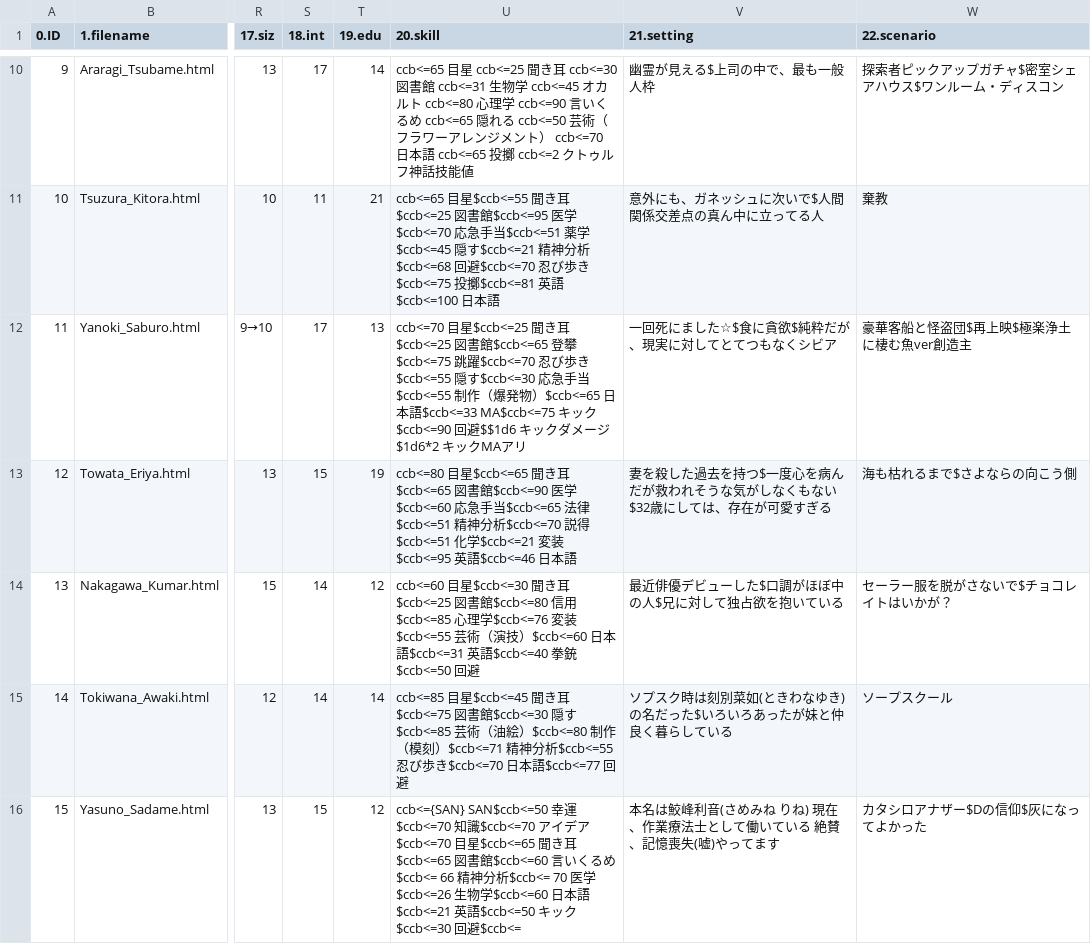
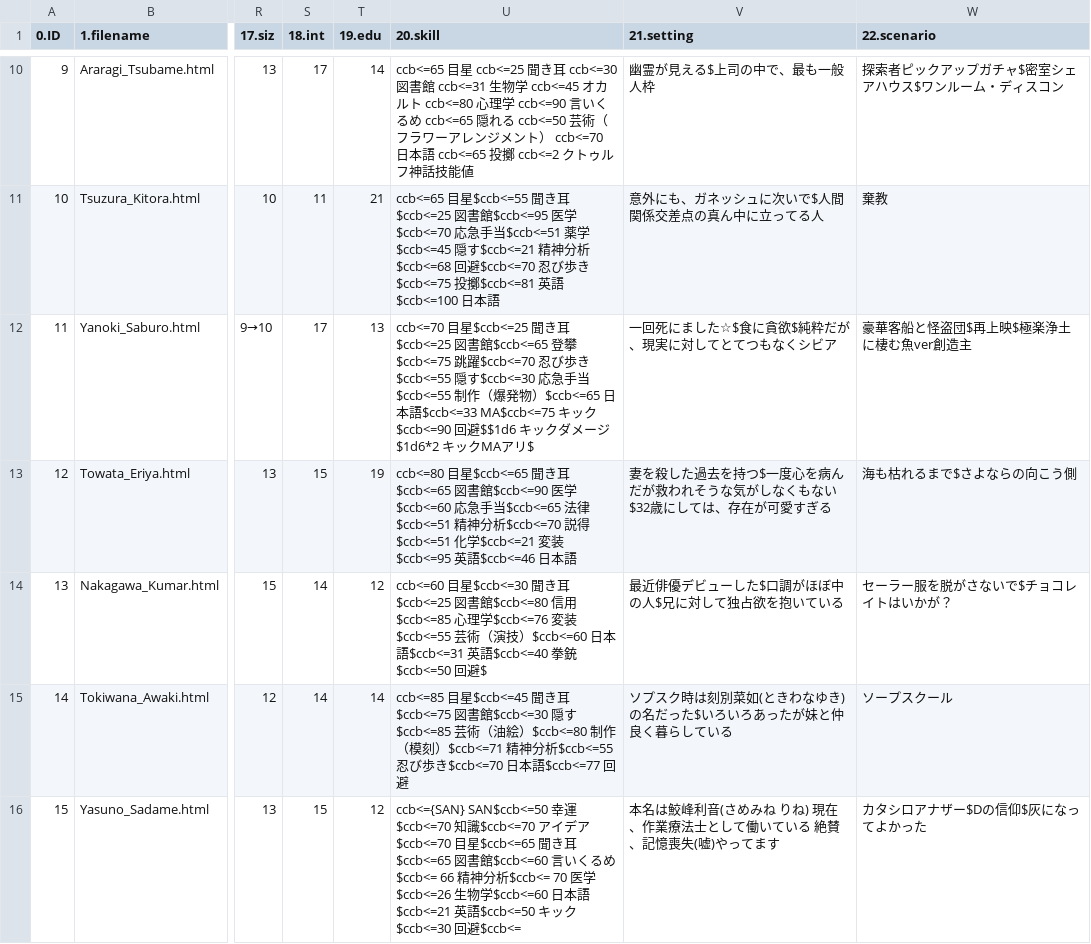
Before and after one commit to renaruna/hitorigototaku, a CSV file: character/boss/character-index - boss.csv, drawn as a sheet; only a part is shown, gaps mark what is left out; the diff covers the shown part only; the diff names each change by its address in the sheet, - before the commit and + after, or states it on an @@ line.

Commit message:
Add files via upload

```diff
--- a/character/boss/character-index - boss.csv
+++ b/character/boss/character-index - boss.csv
-U12 (20.skill): …アリ
+U12 (20.skill): …アリ$
-U14 (20.skill): …回避
+U14 (20.skill): …回避$
```
Also changed, not shown: 6 edited cells elsewhere in this file.
